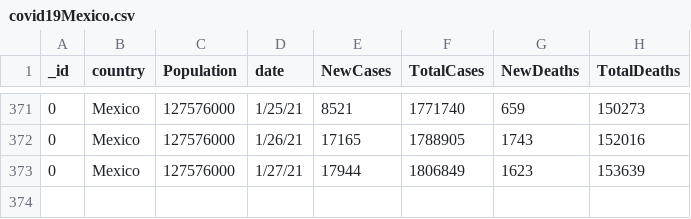
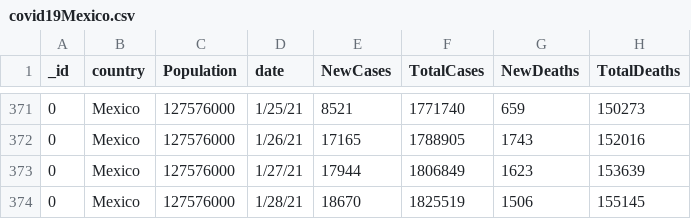
Before and after one commit to montaro4x4/montaro4x4, a CSV file: dataset/covid19Mexico.csv, drawn as a sheet; only a part is shown, gaps mark what is left out; the diff names each change by its address in the sheet, - before the commit and + after, or states it on an @@ line.

Commit message:
Update covid19Mexico.csv

```diff
--- a/dataset/covid19Mexico.csv
+++ b/dataset/covid19Mexico.csv
+row 374: 0 | Mexico | 127576000 | 1/28/21 | 18670 | 1825519 | 1506 | 155145
```
